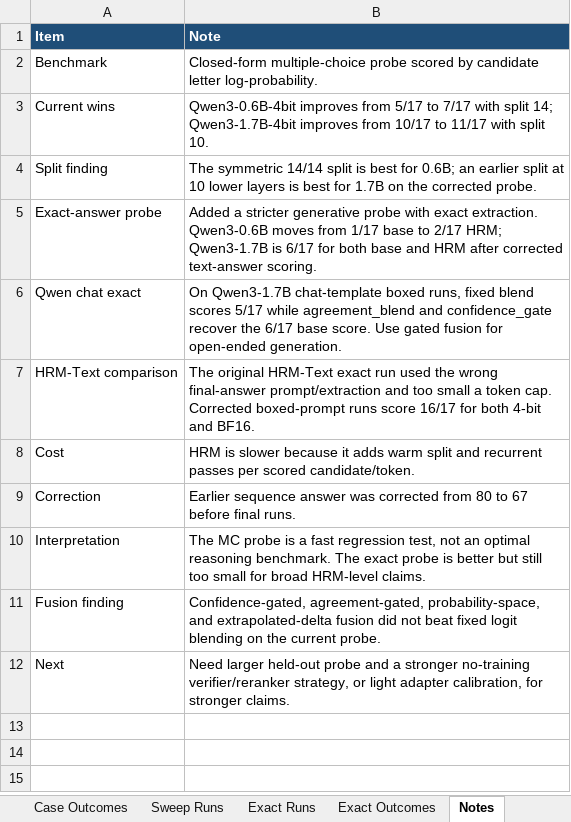
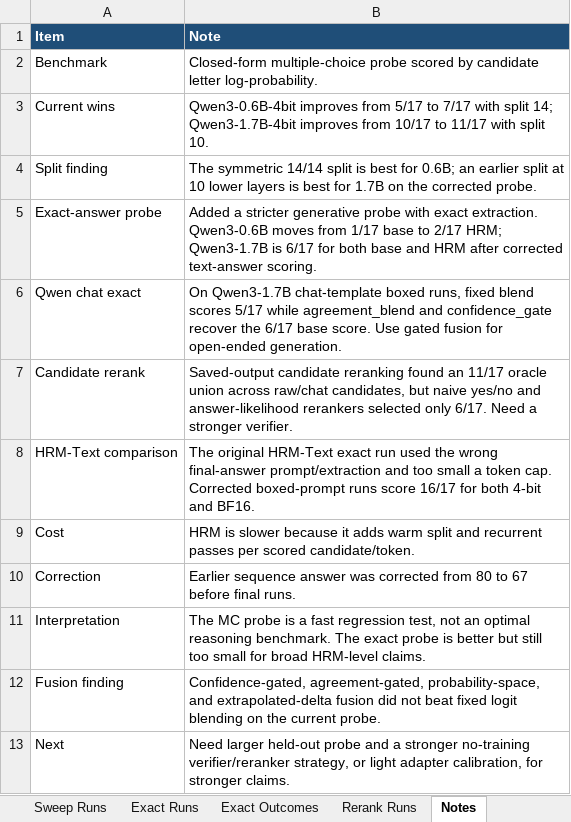
Before and after one commit to Aryagm/HRM-Text, an Excel workbook: outputs/qwen_hrm_metrics/qwen_hrm_conversion_metrics.xlsx, sheet Notes, drawn as a sheet; values as stored, in another font and other column widths than the file's, no borders; the diff names each change by its address in the sheet, - before the commit and + after, or states it on an @@ line.

Commit message:
Track Qwen candidate rerank experiments

```diff
--- a/outputs/qwen_hrm_metrics/qwen_hrm_conversion_metrics.xlsx (sheet Notes)
+++ b/outputs/qwen_hrm_metrics/qwen_hrm_conversion_metrics.xlsx (sheet Notes)
+sheet tab: Rerank Runs
+row 7: Candidate rerank | Saved-output candidate reranking found an 11/17 oracle union across raw/chat candidates, but naive yes/no and answer-likelihood rerankers selected only 6/17. Need a stronger verifier.
```
Also changed, not shown: 7 other files.
